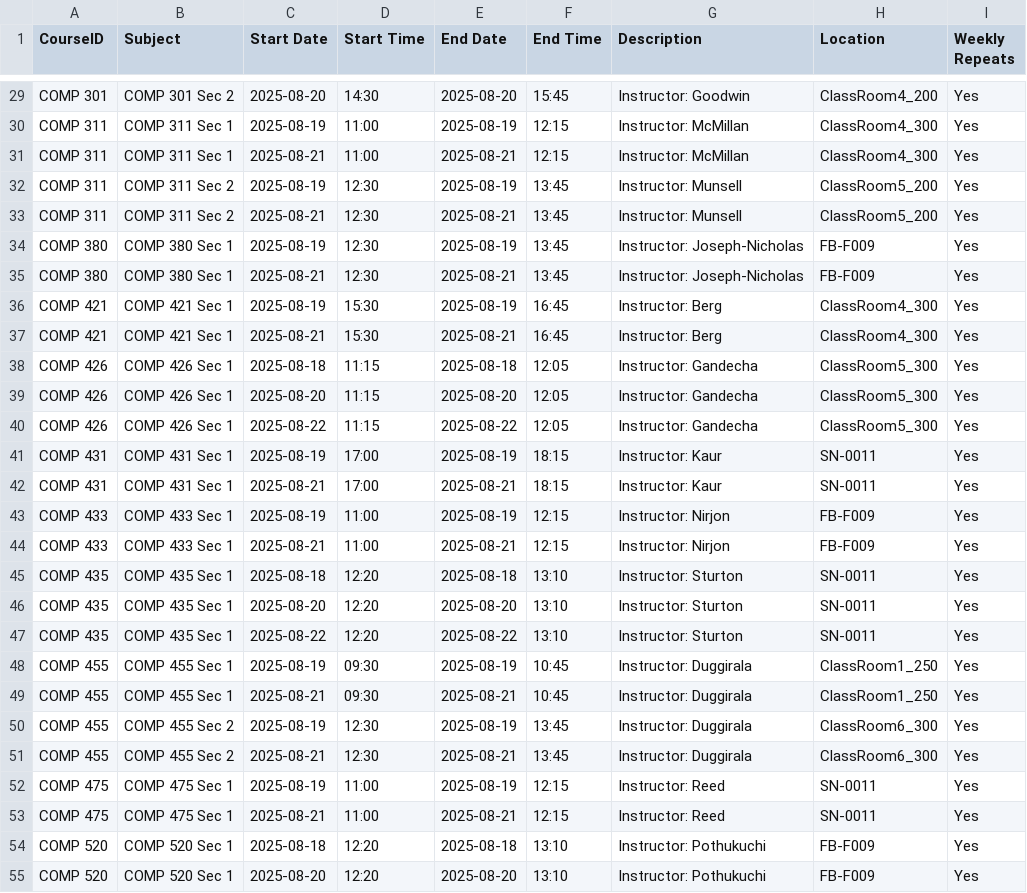
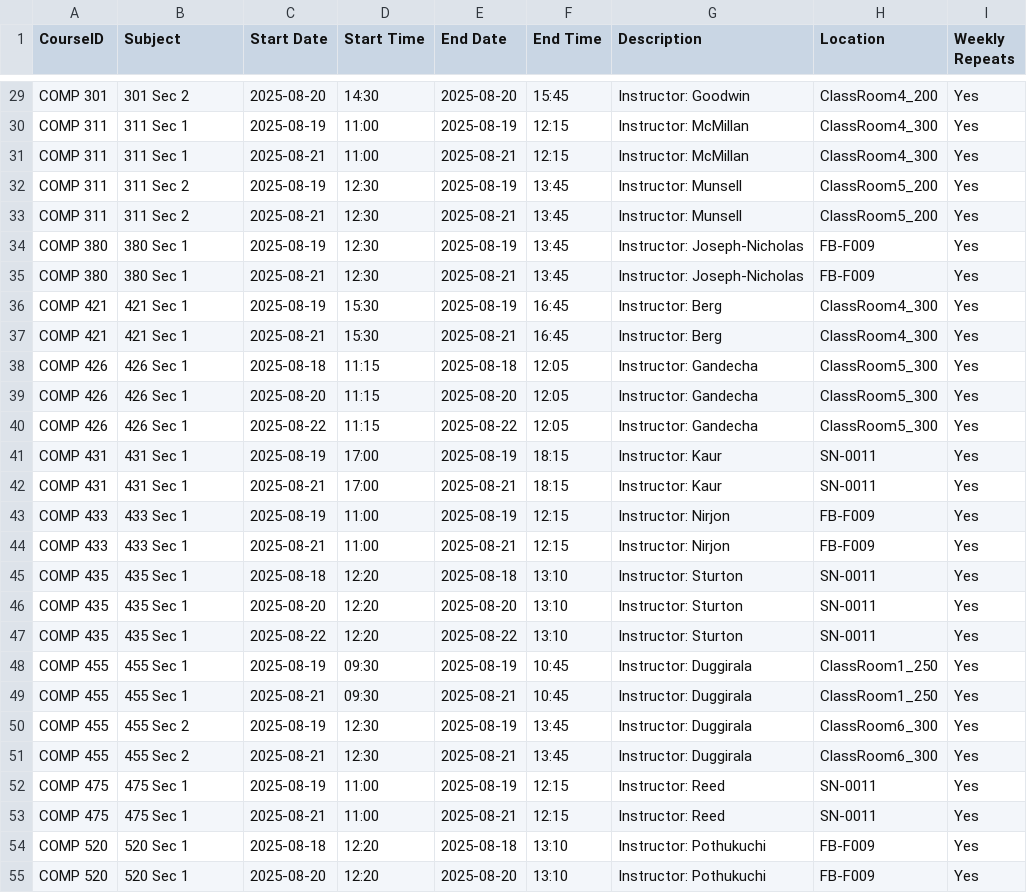
Before and after one commit to hashunc/UNC-CS-Course-Scheduling-mk2, a CSV file: data/Output/google_calendar_undergraduate.csv, drawn as a sheet; only a part is shown, gaps mark what is left out; the diff covers the shown part only; the diff names each change by its address in the sheet, - before the commit and + after, or states it on an @@ line.

```diff
--- a/data/Output/google_calendar_undergraduate.csv
+++ b/data/Output/google_calendar_undergraduate.csv
-B29 (Subject): COMP 301 Sec 2
+B29 (Subject): 301 Sec 2
-B30:B31 (Subject): COMP 311 Sec 1
+B30:B31 (Subject): 311 Sec 1
-B32:B33 (Subject): COMP 311 Sec 2
+B32:B33 (Subject): 311 Sec 2
-B34:B35 (Subject): COMP 380 Sec 1
+B34:B35 (Subject): 380 Sec 1
-B36:B37 (Subject): COMP 421 Sec 1
+B36:B37 (Subject): 421 Sec 1
-B38:B40 (Subject): COMP 426 Sec 1
+B38:B40 (Subject): 426 Sec 1
-B41:B42 (Subject): COMP 431 Sec 1
+B41:B42 (Subject): 431 Sec 1
-B43:B44 (Subject): COMP 433 Sec 1
+B43:B44 (Subject): 433 Sec 1
-B45:B47 (Subject): COMP 435 Sec 1
+B45:B47 (Subject): 435 Sec 1
-B48:B49 (Subject): COMP 455 Sec 1
+B48:B49 (Subject): 455 Sec 1
-B50:B51 (Subject): COMP 455 Sec 2
+B50:B51 (Subject): 455 Sec 2
-B52:B53 (Subject): COMP 475 Sec 1
+B52:B53 (Subject): 475 Sec 1
-B54:B55 (Subject): COMP 520 Sec 1
+B54:B55 (Subject): 520 Sec 1
```
Also changed, not shown: 66 edited cells elsewhere in this file, data/Output/google_calendar_graduated.csv, 1 other file.
